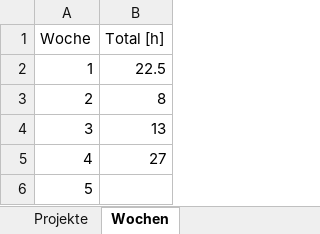
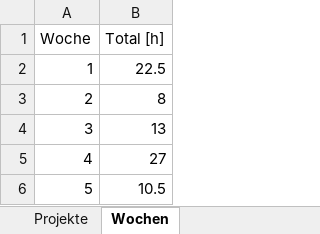
Before and after one commit to stuckiandreas/Masterarbeit, an Excel workbook: Stundenerfassung/Stundenerfassung.xlsx, sheet Wochen, drawn as a sheet; values as stored, in another font and other column widths than the file's, no borders; the diff names each change by its address in the sheet, - before the commit and + after, or states it on an @@ line.

```diff
--- a/Stundenerfassung/Stundenerfassung.xlsx (sheet Wochen)
+++ b/Stundenerfassung/Stundenerfassung.xlsx (sheet Wochen)
-B6 (Total [h]): (empty)
+B6 (Total [h]): 10.5
```
Also changed, not shown: 13 other files.
